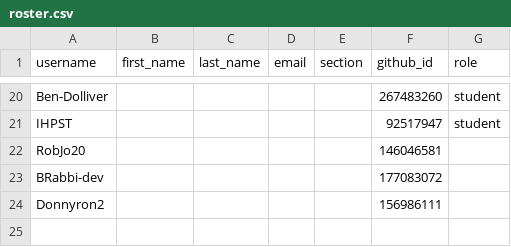
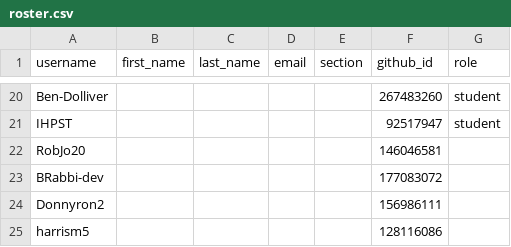
Before and after one commit to utas-kit307/classroom50, a CSV file: kit307-2026/roster.csv, drawn as a sheet; only a part is shown, gaps mark what is left out.

Commit message:
[Classroom 50] Add student: kit307-2026/harrism5

```diff
--- a/kit307-2026/roster.csv
+++ b/kit307-2026/roster.csv
@@ -24 +24,2 @@ BRabbi-dev,,,,,177083072,
 Donnyron2,,,,,156986111,
+harrism5,,,,,128116086,
```
